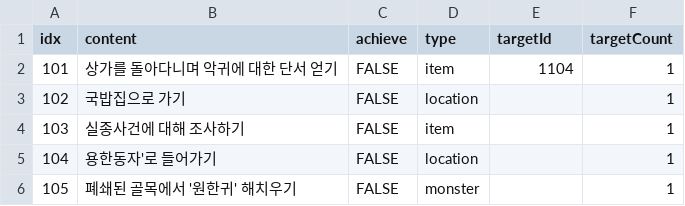
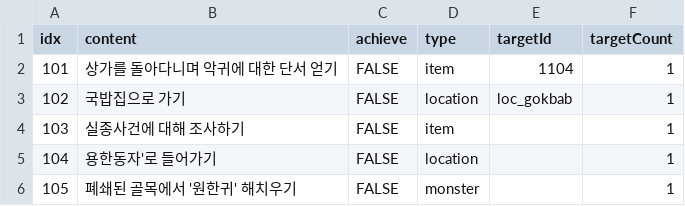
Before and after one commit to gain404/CaseFile.Record_of_FalseFaith, a CSV file: Assets/Resources/GoalData.csv, drawn as a sheet.

```diff
--- a/Assets/Resources/GoalData.csv
+++ b/Assets/Resources/GoalData.csv
@@ -2,3 +2,3 @@
 101,상가를 돌아다니며 악귀에 대한 단서 얻기,FALSE,item,1104,1
-102,국밥집으로 가기,FALSE,location,,1
+102,국밥집으로 가기,FALSE,location,loc_gokbab,1
 103,실종사건에 대해 조사하기,FALSE,item,,1
```
Also changed, not shown: 3 other files.
